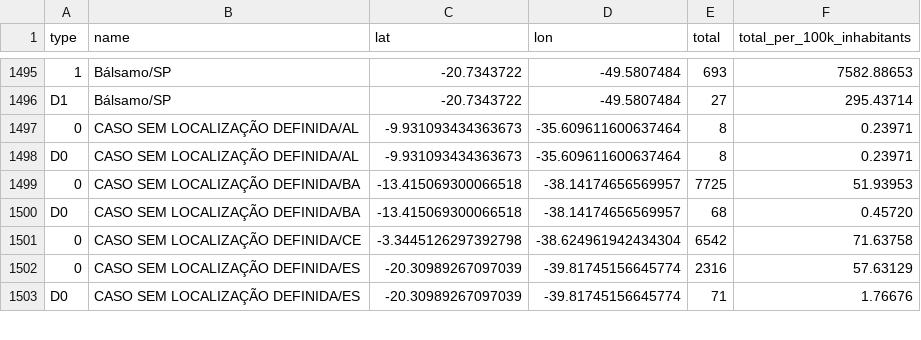
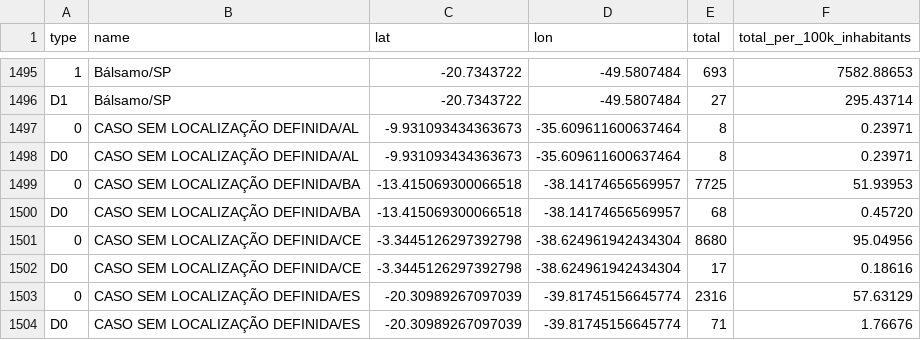
Before and after one commit to spdrio/covid19br, a CSV file: cases-gps.csv, drawn as a sheet; only a part is shown, gaps mark what is left out.

```diff
--- a/cases-gps.csv
+++ b/cases-gps.csv
@@ -1500,3 +1500,4 @@ D0,CASO SEM LOCALIZAÇÃO DEFINIDA/AL,-9.931093434363673,-35.609611600637464,8,0
 D0,CASO SEM LOCALIZAÇÃO DEFINIDA/BA,-13.415069300066518,-38.14174656569957,68,0.45720
-0,CASO SEM LOCALIZAÇÃO DEFINIDA/CE,-3.3445126297392798,-38.624961942434304,6542,71.63758
+0,CASO SEM LOCALIZAÇÃO DEFINIDA/CE,-3.3445126297392798,-38.624961942434304,8680,95.04956
+D0,CASO SEM LOCALIZAÇÃO DEFINIDA/CE,-3.3445126297392798,-38.624961942434304,17,0.18616
 0,CASO SEM LOCALIZAÇÃO DEFINIDA/ES,-20.30989267097039,-39.81745156645774,2316,57.63129
```
Also changed, not shown: _tests_meta.csv, cases-brazil-cities.csv, 4 other files.
